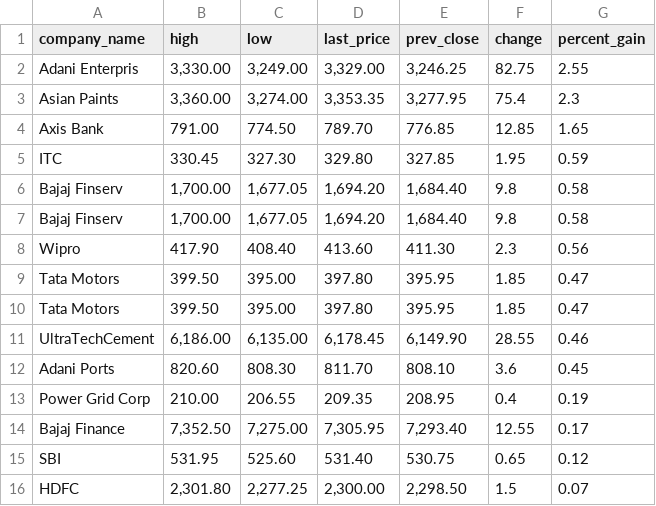
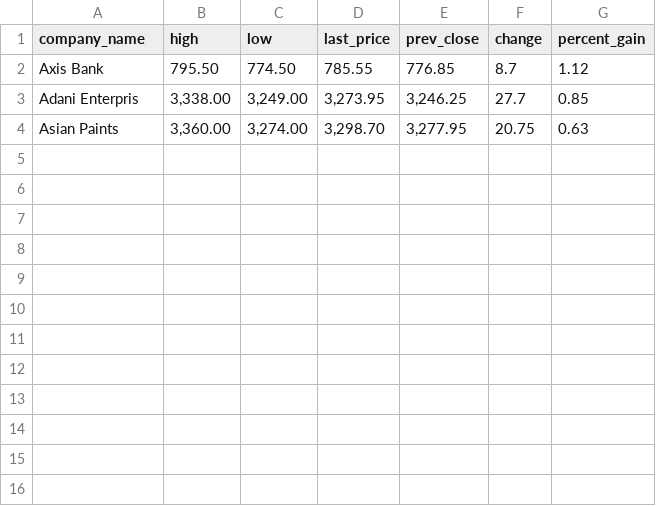
Before and after one commit to davan690/github-actions-temp, a CSV file: data/2022-10-11_top_gainers.csv, drawn as a sheet.

```diff
--- a/data/2022-10-11_top_gainers.csv
+++ b/data/2022-10-11_top_gainers.csv
@@ -1,16 +1,4 @@
 company_name,high,low,last_price,prev_close,change,percent_gain
-Adani Enterpris,"3,330.00","3,249.00","3,329.00","3,246.25",82.75,2.55
-Asian Paints,"3,360.00","3,274.00","3,353.35","3,277.95",75.4,2.3
-Axis Bank,791.00,774.50,789.70,776.85,12.85,1.65
-ITC,330.45,327.30,329.80,327.85,1.95,0.59
-Bajaj Finserv,"1,700.00","1,677.05","1,694.20","1,684.40",9.8,0.58
-Bajaj Finserv,"1,700.00","1,677.05","1,694.20","1,684.40",9.8,0.58
-Wipro,417.90,408.40,413.60,411.30,2.3,0.56
-Tata Motors,399.50,395.00,397.80,395.95,1.85,0.47
-Tata Motors,399.50,395.00,397.80,395.95,1.85,0.47
-UltraTechCement,"6,186.00","6,135.00","6,178.45","6,149.90",28.55,0.46
-Adani Ports,820.60,808.30,811.70,808.10,3.6,0.45
-Power Grid Corp,210.00,206.55,209.35,208.95,0.4,0.19
-Bajaj Finance,"7,352.50","7,275.00","7,305.95","7,293.40",12.55,0.17
-SBI,531.95,525.60,531.40,530.75,0.65,0.12
-HDFC,"2,301.80","2,277.25","2,300.00","2,298.50",1.5,0.07
+Axis Bank,795.50,774.50,785.55,776.85,8.7,1.12
+Adani Enterpris,"3,338.00","3,249.00","3,273.95","3,246.25",27.7,0.85
+Asian Paints,"3,360.00","3,274.00","3,298.70","3,277.95",20.75,0.63
```
